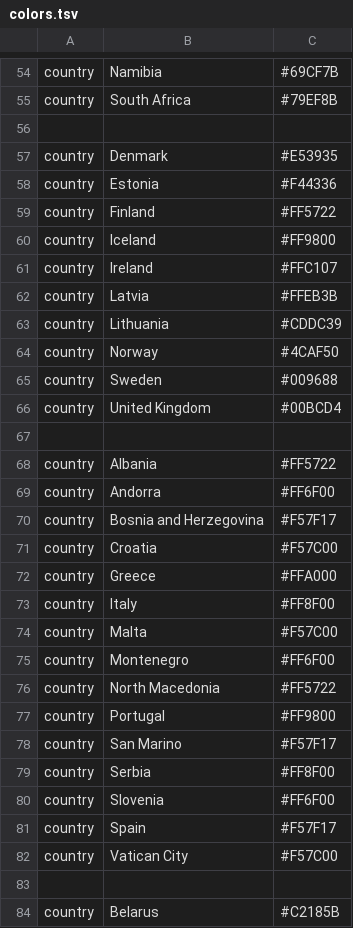
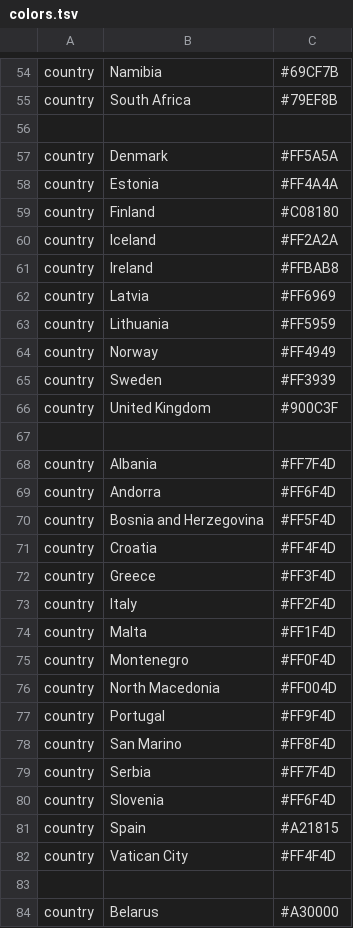
Before and after one commit to hodcroftlab/coxsackievirus_a16, a TSV file: config/colors.tsv, drawn as a sheet; only a part is shown, gaps mark what is left out; the diff covers the shown part only.

Commit message:
adapting colors

```diff
--- a/config/colors.tsv
+++ b/config/colors.tsv
@@ -56,29 +56,29 @@ country	South Africa	#79EF8B
 
-country	Denmark	#E53935
-country	Estonia	#F44336
-country	Finland	#FF5722
-country	Iceland	#FF9800
-country	Ireland	#FFC107
-country	Latvia	#FFEB3B
-country	Lithuania	#CDDC39
-country	Norway	#4CAF50
-country	Sweden	#009688
-country	United Kingdom	#00BCD4
+country	Denmark	#FF5A5A
+country	Estonia	#FF4A4A
+country	Finland	#C08180
+country	Iceland	#FF2A2A
+country	Ireland	#FFBAB8
+country	Latvia	#FF6969
+country	Lithuania	#FF5959
+country	Norway	#FF4949
+country	Sweden	#FF3939
+country	United Kingdom	#900C3F
 
-country	Albania	#FF5722
-country	Andorra	#FF6F00
-country	Bosnia and Herzegovina	#F57F17
-country	Croatia	#F57C00
-country	Greece	#FFA000
-country	Italy	#FF8F00
-country	Malta	#F57C00
-country	Montenegro	#FF6F00
-country	North Macedonia	#FF5722
-country	Portugal	#FF9800
-country	San Marino	#F57F17
-country	Serbia	#FF8F00
-country	Slovenia	#FF6F00
-country	Spain	#F57F17
-country	Vatican City	#F57C00
+country	Albania	#FF7F4D
+country	Andorra	#FF6F4D
+country	Bosnia and Herzegovina	#FF5F4D
+country	Croatia	#FF4F4D
+country	Greece	#FF3F4D
+country	Italy	#FF2F4D
+country	Malta	#FF1F4D
+country	Montenegro	#FF0F4D
+country	North Macedonia	#FF004D
+country	Portugal	#FF9F4D
+country	San Marino	#FF8F4D
+country	Serbia	#FF7F4D
+country	Slovenia	#FF6F4D
+country	Spain	#A21815
+country	Vatican City	#FF4F4D
 
-country	Belarus	#C2185B
+country	Belarus	#A30000
```
Also changed, not shown: 3 added rows, 2 removed rows and 34 edited cells elsewhere in this file.
